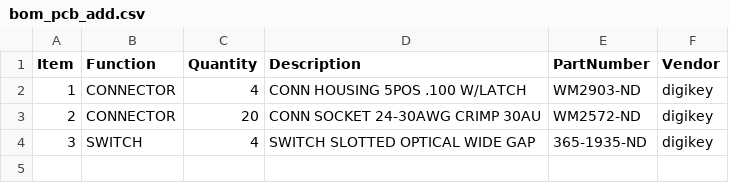
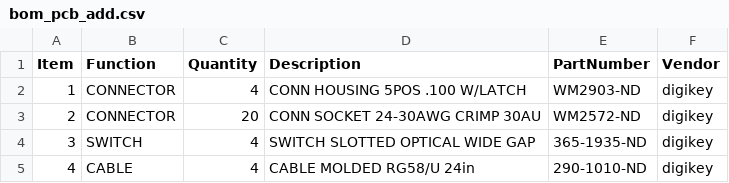
Before and after one commit to janelia-kicad/optical_switch_interface_3x2, a CSV file: bom/bom_pcb_add.csv, drawn as a sheet; the diff names each change by its address in the sheet, - before the commit and + after, or states it on an @@ line.

Commit message:
Added BNC cables to bom.

```diff
--- a/bom/bom_pcb_add.csv
+++ b/bom/bom_pcb_add.csv
+row 5: 4 | CABLE | 4 | CABLE MOLDED RG58/U 24in | 290-1010-ND | digikey
```
Also changed, not shown: 2 other files.
